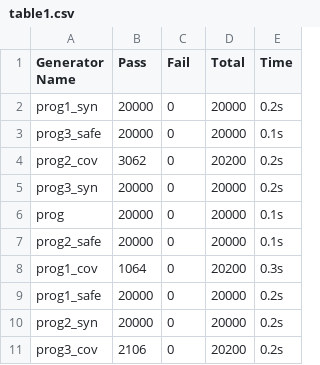
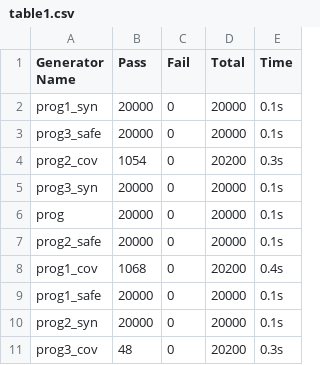
Before and after one commit to Pat-Lafon/Cobb_PBT, a CSV file: csv/duplicate_list/table1.csv, drawn as a sheet.

```diff
--- a/csv/duplicate_list/table1.csv
+++ b/csv/duplicate_list/table1.csv
@@ -1,11 +1,11 @@
 Generator Name,Pass,Fail,Total,Time
-prog1_syn,20000,0,20000,0.2s
+prog1_syn,20000,0,20000,0.1s
 prog3_safe,20000,0,20000,0.1s
-prog2_cov,3062,0,20200,0.2s
-prog3_syn,20000,0,20000,0.2s
+prog2_cov,1054,0,20200,0.3s
+prog3_syn,20000,0,20000,0.1s
 prog,20000,0,20000,0.1s
 prog2_safe,20000,0,20000,0.1s
-prog1_cov,1064,0,20200,0.3s
-prog1_safe,20000,0,20000,0.2s
-prog2_syn,20000,0,20000,0.2s
-prog3_cov,2106,0,20200,0.2s
+prog1_cov,1068,0,20200,0.4s
+prog1_safe,20000,0,20000,0.1s
+prog2_syn,20000,0,20000,0.1s
+prog3_cov,48,0,20200,0.3s
```
Also changed, not shown: csv/sized_list/table1.csv, csv/sorted_list/table1.csv, 9 other files.
